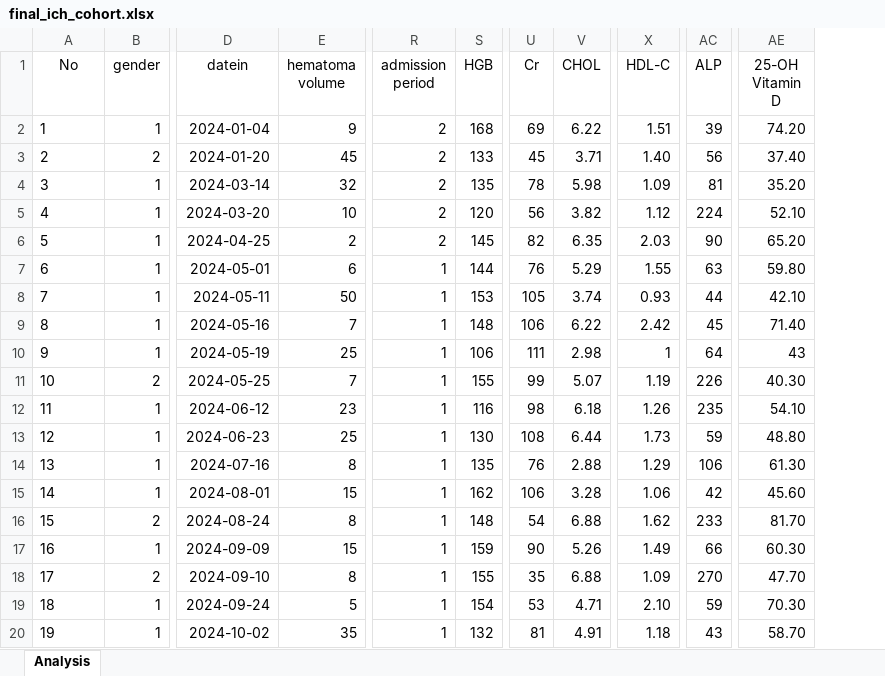
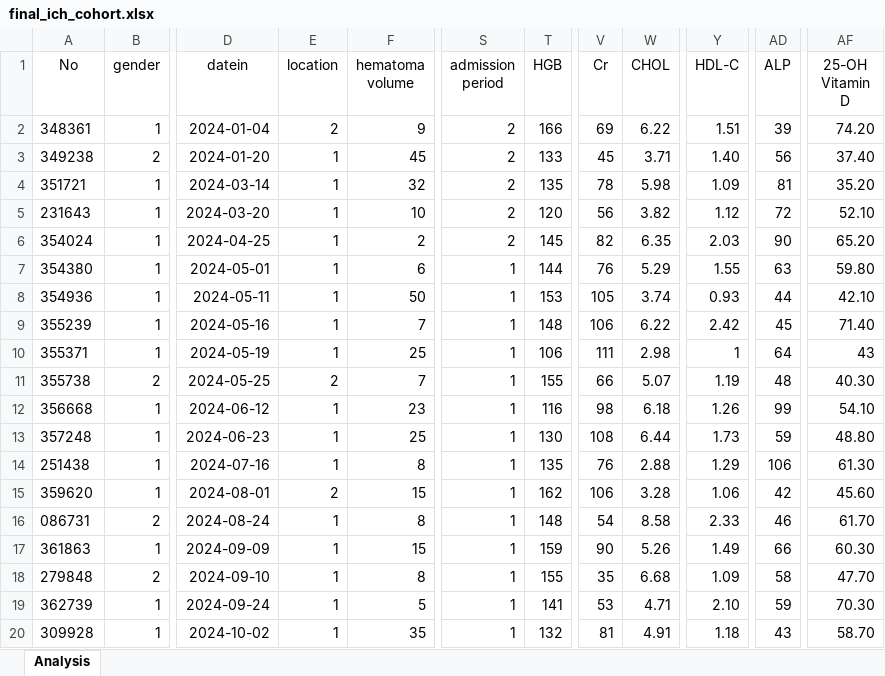
Before and after one commit to panjueheng/hypertensive-ich-vitd-mrs-analysis, an Excel workbook: data/clean/final_ich_cohort.xlsx, sheet Analysis, drawn as a sheet; only a part is shown, gaps mark what is left out; values as stored, in another font and other column widths than the file's, no borders; addresses are those after the commit; the diff covers the shown part only; the diff names each change by its address in the sheet, - before the commit and + after, or states it on an @@ line.

Commit message:
Add files via upload

```diff
--- a/data/clean/final_ich_cohort.xlsx (sheet Analysis)
+++ b/data/clean/final_ich_cohort.xlsx (sheet Analysis)
+column E (location), rows 2-20: 2 | 1 | 1 | 1 | 1 | 1 | 1 | 1 | 1 | 2 | 1 | 1 | 1 | 2 | 1 | 1 | 1 | 1 | 1
-A2 (No): 1
+A2 (No): 348361
-T2 (HGB): 168
+T2 (HGB): 166
-A3 (No): 2
+A3 (No): 349238
-A4 (No): 3
+A4 (No): 351721
-A5 (No): 4
+A5 (No): 231643
-AD5 (ALP): 224
+AD5 (ALP): 72
-A6 (No): 5
+A6 (No): 354024
-A7 (No): 6
+A7 (No): 354380
-A8 (No): 7
+A8 (No): 354936
-A9 (No): 8
+A9 (No): 355239
-A10 (No): 9
+A10 (No): 355371
-A11 (No): 10
+A11 (No): 355738
-V11 (Cr): 99
+V11 (Cr): 66
-AD11 (ALP): 226
+AD11 (ALP): 48
-A12 (No): 11
+A12 (No): 356668
-AD12 (ALP): 235
+AD12 (ALP): 99
-A13 (No): 12
+A13 (No): 357248
-A14 (No): 13
+A14 (No): 251438
-A15 (No): 14
+A15 (No): 359620
-A16 (No): 15
+A16 (No): 086731
-W16 (CHOL): 6.88
+W16 (CHOL): 8.58
-Y16 (HDL-C): 1.62
+Y16 (HDL-C): 2.33
-AD16 (ALP): 233
+AD16 (ALP): 46
-AF16 (25-OH Vitamin D): 81.70
+AF16 (25-OH Vitamin D): 61.70
-A17 (No): 16
+A17 (No): 361863
-A18 (No): 17
+A18 (No): 279848
-W18 (CHOL): 6.88
+W18 (CHOL): 6.68
-AD18 (ALP): 270
+AD18 (ALP): 58
-A19 (No): 18
+A19 (No): 362739
-T19 (HGB): 154
+T19 (HGB): 141
-A20 (No): 19
+A20 (No): 309928
```
Also changed, not shown: 106 edited cells elsewhere in this sheet.
